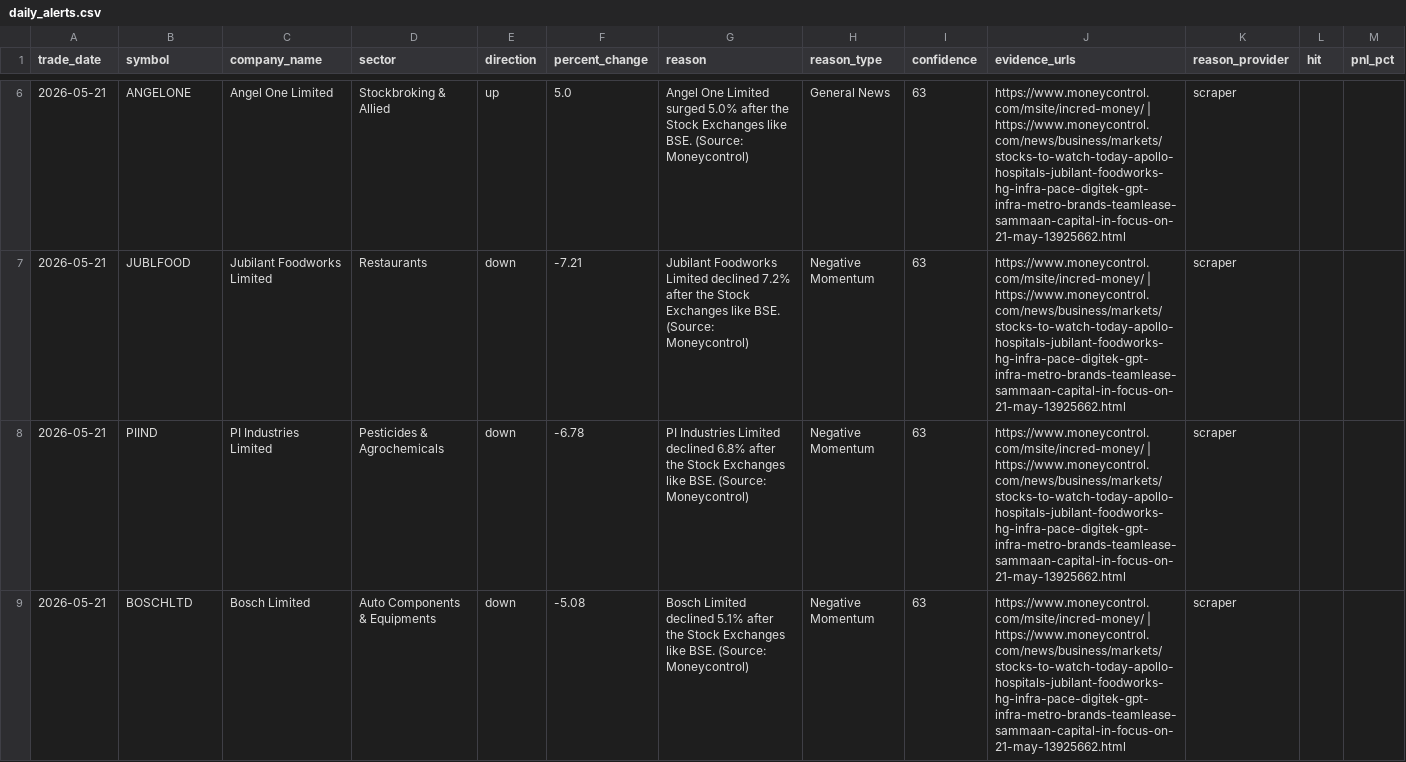
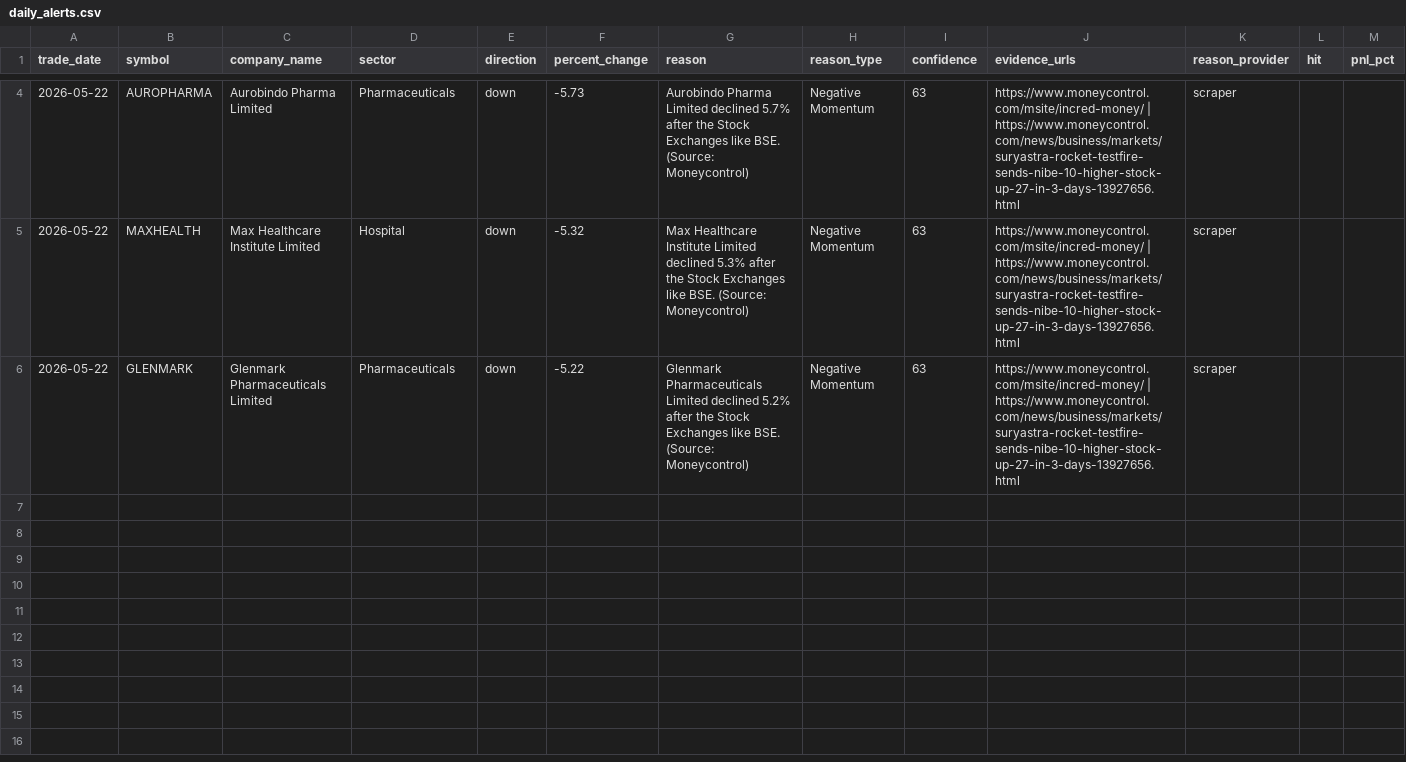
Before and after one commit to lakhanrathi1/AIStockScreener, a CSV file: data/daily_alerts.csv, drawn as a sheet; only a part is shown, gaps mark what is left out; the diff covers the shown part only.

```diff
--- a/data/daily_alerts.csv
+++ b/data/daily_alerts.csv
@@ -6,4 +4,3 @@ trade_date,symbol,company_name,sector,direction,percent_change,reason,reason_typ
-2026-05-21,ANGELONE,Angel One Limited,Stockbroking & Allied,up,5.0,Angel One Limited surged 5.0% after the Stock Exchanges like BSE. (Source: Moneycontrol),General News,63,https://www.moneycontrol.com/msite/incred-money/ | https://www.moneycontrol.com/news/business/markets/stocks-to-watch-today-apollo-hospitals-jubilant-foodworks-hg-infra-pace-digitek-gpt-infra-metro-brands-teamlease-sammaan-capital-in-focus-on-21-may-13925662.html,scraper,,
-2026-05-21,JUBLFOOD,Jubilant Foodworks Limited,Restaurants,down,-7.21,Jubilant Foodworks Limited declined 7.2% after the Stock Exchanges like BSE. (Source: Moneycontrol),Negative Momentum,63,https://www.moneycontrol.com/msite/incred-money/ | https://www.moneycontrol.com/news/business/markets/stocks-to-watch-today-apollo-hospitals-jubilant-foodworks-hg-infra-pace-digitek-gpt-infra-metro-brands-teamlease-sammaan-capital-in-focus-on-21-may-13925662.html,scraper,,
-2026-05-21,PIIND,PI Industries Limited,Pesticides & Agrochemicals,down,-6.78,PI Industries Limited declined 6.8% after the Stock Exchanges like BSE. (Source: Moneycontrol),Negative Momentum,63,https://www.moneycontrol.com/msite/incred-money/ | https://www.moneycontrol.com/news/business/markets/stocks-to-watch-today-apollo-hospitals-jubilant-foodworks-hg-infra-pace-digitek-gpt-infra-metro-brands-teamlease-sammaan-capital-in-focus-on-21-may-13925662.html,scraper,,
-2026-05-21,BOSCHLTD,Bosch Limited,Auto Components & Equipments,down,-5.08,Bosch Limited declined 5.1% after the Stock Exchanges like BSE. (Source: Moneycontrol),Negative Momentum,63,https://www.moneycontrol.com/msite/incred-money/ | https://www.moneycontrol.com/news/business/markets/stocks-to-watch-today-apollo-hospitals-jubilant-foodworks-hg-infra-pace-digitek-gpt-infra-metro-brands-teamlease-sammaan-capital-in-focus-on-21-may-13925662.html,scraper,,
+2026-05-22,AUROPHARMA,Aurobindo Pharma Limited,Pharmaceuticals,down,-5.73,Aurobindo Pharma Limited declined 5.7% after the Stock Exchanges like BSE. (Source: Moneycontrol),Negative Momentum,63,https://www.moneycontrol.com/msite/incred-money/ | https://www.moneycontrol.com/news/business/markets/suryastra-rocket-testfire-sends-nibe-10-higher-stock-up-27-in-3-days-13927656.html,scraper,,
+2026-05-22,MAXHEALTH,Max Healthcare Institute Limited,Hospital,down,-5.32,Max Healthcare Institute Limited declined 5.3% after the Stock Exchanges like BSE. (Source: Moneycontrol),Negative Momentum,63,https://www.moneycontrol.com/msite/incred-money/ | https://www.moneycontrol.com/news/business/markets/suryastra-rocket-testfire-sends-nibe-10-higher-stock-up-27-in-3-days-13927656.html,scraper,,
+2026-05-22,GLENMARK,Glenmark Pharmaceuticals Limited,Pharmaceuticals,down,-5.22,Glenmark Pharmaceuticals Limited declined 5.2% after the Stock Exchanges like BSE. (Source: Moneycontrol),Negative Momentum,63,https://www.moneycontrol.com/msite/incred-money/ | https://www.moneycontrol.com/news/business/markets/suryastra-rocket-testfire-sends-nibe-10-higher-stock-up-27-in-3-days-13927656.html,scraper,,
```
Also changed, not shown: 2 removed rows and 11 edited cells elsewhere in this file, data/alerts_history.csv.
